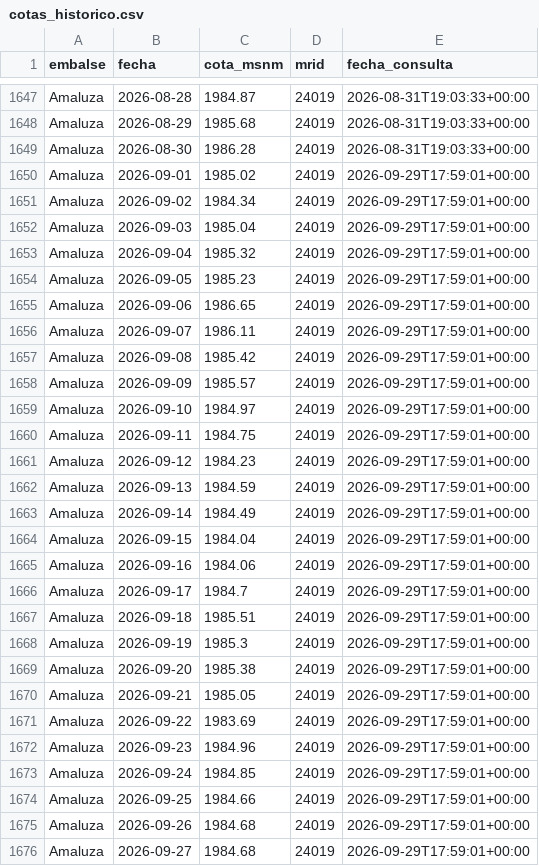
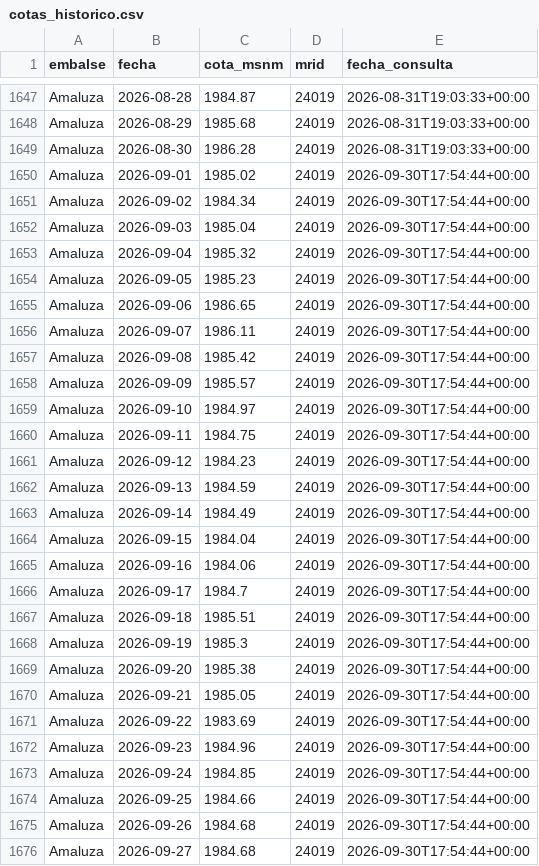
Before and after one commit to jordanvt18/cotas-embalses-ecuador, a CSV file: data/raw/cotas_historico.csv, drawn as a sheet; only a part is shown, gaps mark what is left out; the diff covers the shown part only.

```diff
--- a/data/raw/cotas_historico.csv
+++ b/data/raw/cotas_historico.csv
@@ -1649,28 +1649,28 @@ Amaluza,2026-08-29,1985.68,24019,2026-08-31T19:03:33+00:00
 Amaluza,2026-08-30,1986.28,24019,2026-08-31T19:03:33+00:00
-Amaluza,2026-09-01,1985.02,24019,2026-09-29T17:59:01+00:00
-Amaluza,2026-09-02,1984.34,24019,2026-09-29T17:59:01+00:00
-Amaluza,2026-09-03,1985.04,24019,2026-09-29T17:59:01+00:00
-Amaluza,2026-09-04,1985.32,24019,2026-09-29T17:59:01+00:00
-Amaluza,2026-09-05,1985.23,24019,2026-09-29T17:59:01+00:00
-Amaluza,2026-09-06,1986.65,24019,2026-09-29T17:59:01+00:00
-Amaluza,2026-09-07,1986.11,24019,2026-09-29T17:59:01+00:00
-Amaluza,2026-09-08,1985.42,24019,2026-09-29T17:59:01+00:00
-Amaluza,2026-09-09,1985.57,24019,2026-09-29T17:59:01+00:00
-Amaluza,2026-09-10,1984.97,24019,2026-09-29T17:59:01+00:00
-Amaluza,2026-09-11,1984.75,24019,2026-09-29T17:59:01+00:00
-Amaluza,2026-09-12,1984.23,24019,2026-09-29T17:59:01+00:00
-Amaluza,2026-09-13,1984.59,24019,2026-09-29T17:59:01+00:00
-Amaluza,2026-09-14,1984.49,24019,2026-09-29T17:59:01+00:00
-Amaluza,2026-09-15,1984.04,24019,2026-09-29T17:59:01+00:00
-Amaluza,2026-09-16,1984.06,24019,2026-09-29T17:59:01+00:00
-Amaluza,2026-09-17,1984.7,24019,2026-09-29T17:59:01+00:00
-Amaluza,2026-09-18,1985.51,24019,2026-09-29T17:59:01+00:00
-Amaluza,2026-09-19,1985.3,24019,2026-09-29T17:59:01+00:00
-Amaluza,2026-09-20,1985.38,24019,2026-09-29T17:59:01+00:00
-Amaluza,2026-09-21,1985.05,24019,2026-09-29T17:59:01+00:00
-Amaluza,2026-09-22,1983.69,24019,2026-09-29T17:59:01+00:00
-Amaluza,2026-09-23,1984.96,24019,2026-09-29T17:59:01+00:00
-Amaluza,2026-09-24,1984.85,24019,2026-09-29T17:59:01+00:00
-Amaluza,2026-09-25,1984.66,24019,2026-09-29T17:59:01+00:00
-Amaluza,2026-09-26,1984.68,24019,2026-09-29T17:59:01+00:00
-Amaluza,2026-09-27,1984.68,24019,2026-09-29T17:59:01+00:00
+Amaluza,2026-09-01,1985.02,24019,2026-09-30T17:54:44+00:00
+Amaluza,2026-09-02,1984.34,24019,2026-09-30T17:54:44+00:00
+Amaluza,2026-09-03,1985.04,24019,2026-09-30T17:54:44+00:00
+Amaluza,2026-09-04,1985.32,24019,2026-09-30T17:54:44+00:00
+Amaluza,2026-09-05,1985.23,24019,2026-09-30T17:54:44+00:00
+Amaluza,2026-09-06,1986.65,24019,2026-09-30T17:54:44+00:00
+Amaluza,2026-09-07,1986.11,24019,2026-09-30T17:54:44+00:00
+Amaluza,2026-09-08,1985.42,24019,2026-09-30T17:54:44+00:00
+Amaluza,2026-09-09,1985.57,24019,2026-09-30T17:54:44+00:00
+Amaluza,2026-09-10,1984.97,24019,2026-09-30T17:54:44+00:00
+Amaluza,2026-09-11,1984.75,24019,2026-09-30T17:54:44+00:00
+Amaluza,2026-09-12,1984.23,24019,2026-09-30T17:54:44+00:00
+Amaluza,2026-09-13,1984.59,24019,2026-09-30T17:54:44+00:00
+Amaluza,2026-09-14,1984.49,24019,2026-09-30T17:54:44+00:00
+Amaluza,2026-09-15,1984.04,24019,2026-09-30T17:54:44+00:00
+Amaluza,2026-09-16,1984.06,24019,2026-09-30T17:54:44+00:00
+Amaluza,2026-09-17,1984.7,24019,2026-09-30T17:54:44+00:00
+Amaluza,2026-09-18,1985.51,24019,2026-09-30T17:54:44+00:00
+Amaluza,2026-09-19,1985.3,24019,2026-09-30T17:54:44+00:00
+Amaluza,2026-09-20,1985.38,24019,2026-09-30T17:54:44+00:00
+Amaluza,2026-09-21,1985.05,24019,2026-09-30T17:54:44+00:00
+Amaluza,2026-09-22,1983.69,24019,2026-09-30T17:54:44+00:00
+Amaluza,2026-09-23,1984.96,24019,2026-09-30T17:54:44+00:00
+Amaluza,2026-09-24,1984.85,24019,2026-09-30T17:54:44+00:00
+Amaluza,2026-09-25,1984.66,24019,2026-09-30T17:54:44+00:00
+Amaluza,2026-09-26,1984.68,24019,2026-09-30T17:54:44+00:00
+Amaluza,2026-09-27,1984.68,24019,2026-09-30T17:54:44+00:00
```
Also changed, not shown: 3 added rows and 57 edited cells elsewhere in this file, data/generacion/generacion_cenace.csv, docs/datos/cotas_historico.csv, 18 other files.
